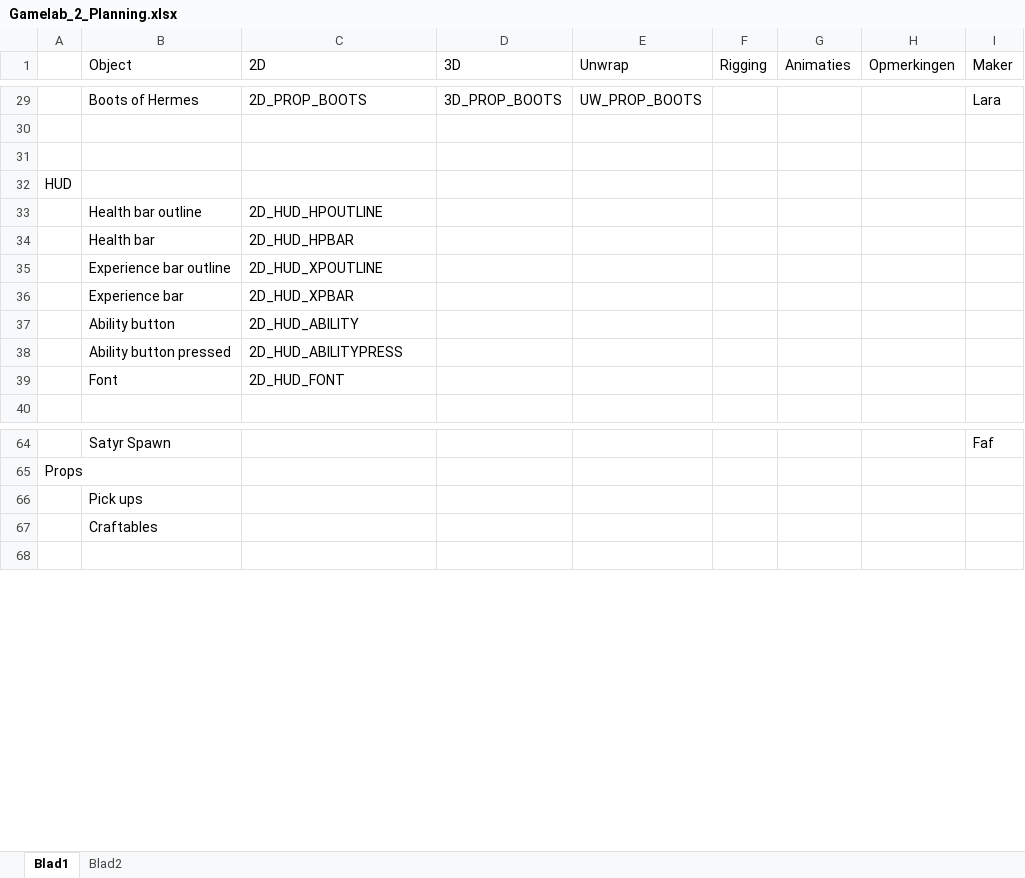
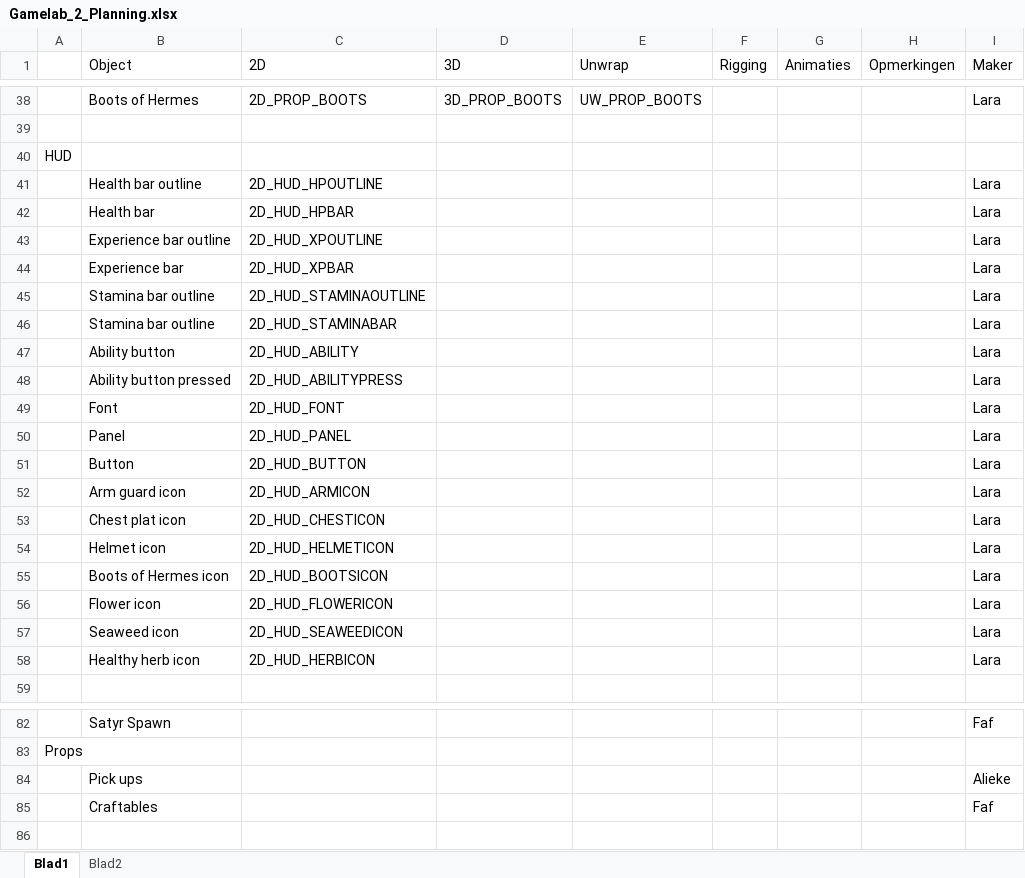
Before and after one commit to Fafanur/GameLab2, an Excel workbook: Documentatie/Gamelab_2_Planning.xlsx, sheet Blad1, drawn as a sheet; only a part is shown, gaps mark what is left out; values as stored, in another font and other column widths than the file's, no cell formats; removed rows and columns are numbered as before the commit, all else as after; the diff covers the shown part only; the diff names each change by its address in the sheet, - before the commit and + after, or states it on an @@ line.

```diff
--- a/Documentatie/Gamelab_2_Planning.xlsx (sheet Blad1)
+++ b/Documentatie/Gamelab_2_Planning.xlsx (sheet Blad1)
-row 31: (empty)
-I41:I44 (Maker): (empty)
+I41:I44 (Maker): Lara
+row 45:  | Stamina bar outline | 2D_HUD_STAMINAOUTLINE |  |  |  |  |  | Lara
+row 46:  | Stamina bar outline | 2D_HUD_STAMINABAR |  |  |  |  |  | Lara
-I47:I49 (Maker): (empty)
+I47:I49 (Maker): Lara
+row 50:  | Panel | 2D_HUD_PANEL |  |  |  |  |  | Lara
+row 51:  | Button | 2D_HUD_BUTTON |  |  |  |  |  | Lara
+row 52:  | Arm guard icon | 2D_HUD_ARMICON |  |  |  |  |  | Lara
+row 53:  | Chest plat icon | 2D_HUD_CHESTICON |  |  |  |  |  | Lara
+row 54:  | Helmet icon | 2D_HUD_HELMETICON |  |  |  |  |  | Lara
+row 55:  | Boots of Hermes icon | 2D_HUD_BOOTSICON |  |  |  |  |  | Lara
+row 56:  | Flower icon | 2D_HUD_FLOWERICON |  |  |  |  |  | Lara
+row 57:  | Seaweed icon | 2D_HUD_SEAWEEDICON |  |  |  |  |  | Lara
+row 58:  | Healthy herb icon | 2D_HUD_HERBICON |  |  |  |  |  | Lara
-I84 (Maker): (empty)
+I84 (Maker): Alieke
-I85 (Maker): (empty)
+I85 (Maker): Faf
```
Also changed, not shown: 9 added rows, 1 removed row and 14 edited cells elsewhere in this sheet, sheet Blad2, cell formats, 9 other files.
